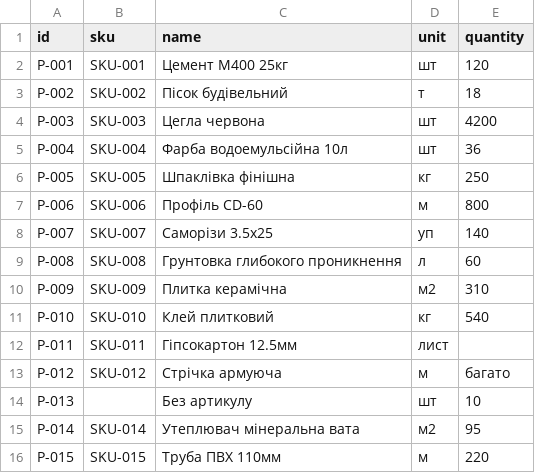
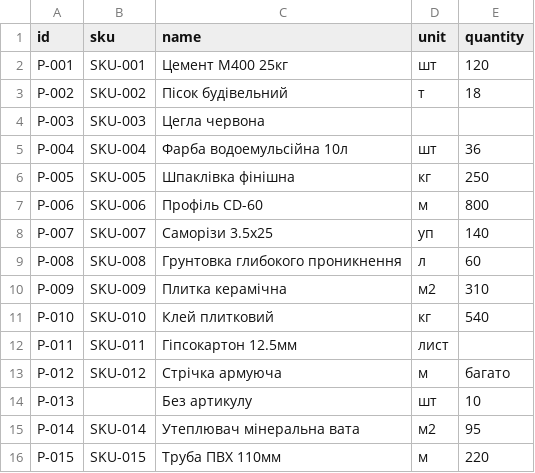
Before and after one commit to Ortixon/CPPLab1, a CSV file: data/sample.csv, drawn as a sheet.

```diff
--- a/data/sample.csv
+++ b/data/sample.csv
@@ -3,3 +3,3 @@ P-001;SKU-001;Цемент М400 25кг;шт;120
 P-002;SKU-002;Пісок будівельний;т;18
-P-003;SKU-003;Цегла червона;шт;4200
+P-003;SKU-003;Цегла червона;
 P-004;SKU-004;Фарба водоемульсійна 10л;шт;36
```
Also changed, not shown: 9 other files.
